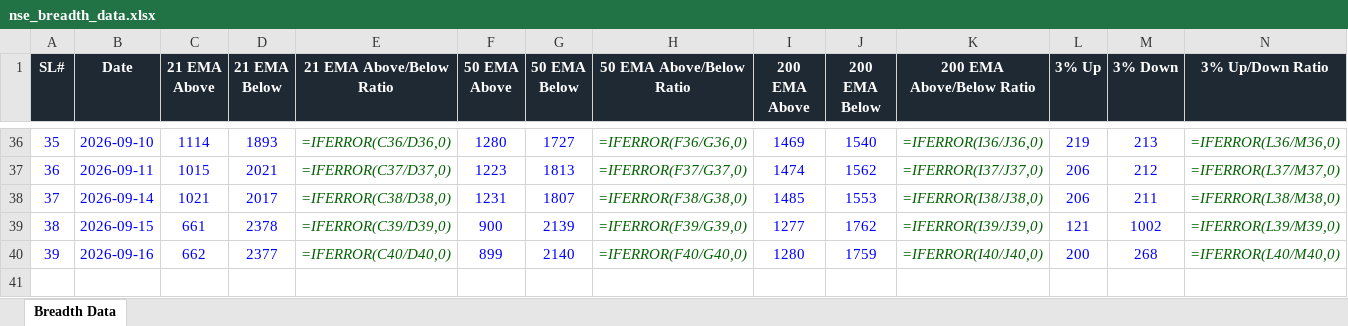
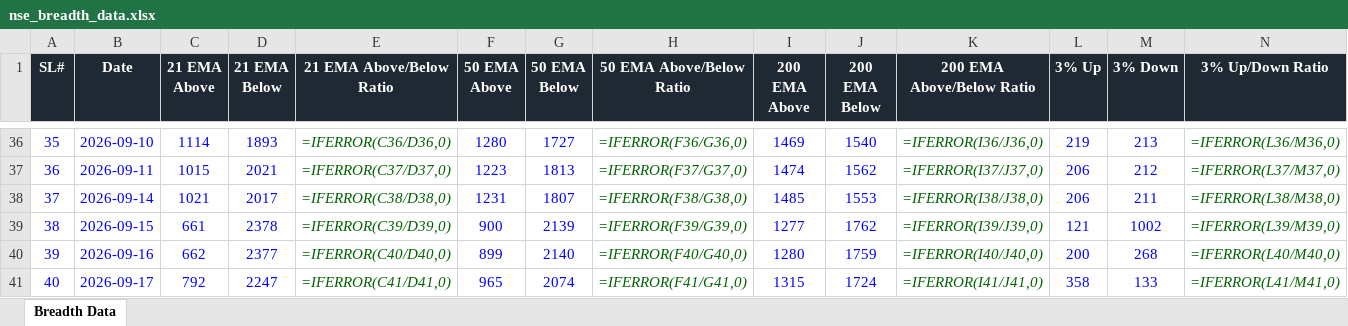
Before and after one commit to roopeshkp1987/MyTradingDashboard, an Excel workbook: data/nse_breadth_data.xlsx, sheet Breadth Data, drawn as a sheet; only a part is shown, gaps mark what is left out; values as stored, in another font and other column widths than the file's, no borders; formulas without a stored value are shown as written; rows hold the shown columns only; the diff names each change by its address in the sheet, - before the commit and + after, or states it on an @@ line.

```diff
--- a/data/nse_breadth_data.xlsx (sheet Breadth Data)
+++ b/data/nse_breadth_data.xlsx (sheet Breadth Data)
+row 41: 40 | 2026-09-17 | 792 | 2247 | =IFERROR(C41/D41,0) | 965 | 2074 | =IFERROR(F41/G41,0) | 1315 | 1724 | =IFERROR(I41/J41,0) | 358 | 133 | =IFERROR(L41/M41,0)
```
